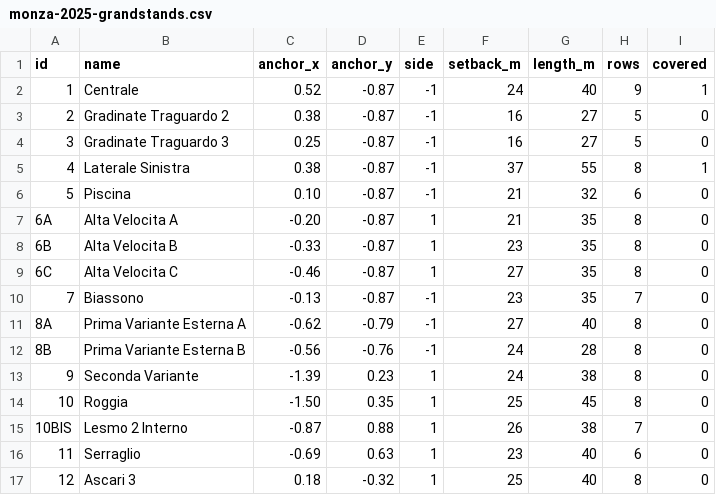
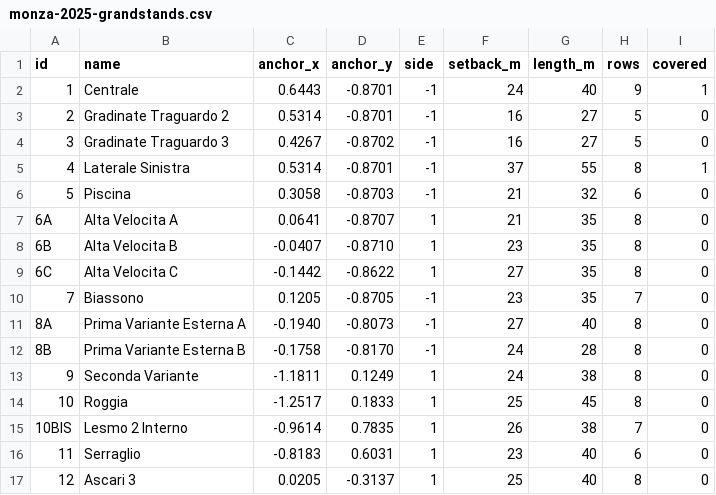
Before and after one commit to OmarMohammedSiddique/Apex3D, a CSV file: data/monza-2025-grandstands.csv, drawn as a sheet; only a part is shown; the diff covers the shown part only.

Commit message:
✨ feat: build Monza from recorded car positions
Replace the 62 hand-drawn centreline anchors with a track measured from
OpenF1 location data (session 9912): the average line of 249 clean laps
by VER, NOR, PIA, LEC and RUS, georeferenced to the OSM Grand Prix raceway
(mean gap 2.2 m). The scene now uses 576 control points every 10 m.

- Sector lines come from where cars were at the recorded sector times.
- Buildings, woods and gravel are placed from their OSM coordinates with
  the same transform as the track, instead of a warp to the old drawing.
- Grandstands and DRS turn markers are carried to the matching place on
  the measured track via the recorded corner landmarks.
- Elevation is generated for later use but not drawn yet.
- Docs: docs/real-track-geometry.md covers method, accuracy and limits.

```diff
--- a/data/monza-2025-grandstands.csv
+++ b/data/monza-2025-grandstands.csv
@@ -1,17 +1,17 @@
 id,name,anchor_x,anchor_y,side,setback_m,length_m,rows,covered
-1,Centrale,0.52,-0.87,-1,24,40,9,1
-2,Gradinate Traguardo 2,0.38,-0.87,-1,16,27,5,0
-3,Gradinate Traguardo 3,0.25,-0.87,-1,16,27,5,0
-4,Laterale Sinistra,0.38,-0.87,-1,37,55,8,1
-5,Piscina,0.10,-0.87,-1,21,32,6,0
-6A,Alta Velocita A,-0.20,-0.87,1,21,35,8,0
-6B,Alta Velocita B,-0.33,-0.87,1,23,35,8,0
-6C,Alta Velocita C,-0.46,-0.87,1,27,35,8,0
-7,Biassono,-0.13,-0.87,-1,23,35,7,0
-8A,Prima Variante Esterna A,-0.62,-0.79,-1,27,40,8,0
-8B,Prima Variante Esterna B,-0.56,-0.76,-1,24,28,8,0
-9,Seconda Variante,-1.39,0.23,1,24,38,8,0
-10,Roggia,-1.50,0.35,1,25,45,8,0
-10BIS,Lesmo 2 Interno,-0.87,0.88,1,26,38,7,0
-11,Serraglio,-0.69,0.63,1,23,40,6,0
-12,Ascari 3,0.18,-0.32,1,25,40,8,0
+1,Centrale,0.6443,-0.8701,-1,24,40,9,1
+2,Gradinate Traguardo 2,0.5314,-0.8701,-1,16,27,5,0
+3,Gradinate Traguardo 3,0.4267,-0.8702,-1,16,27,5,0
+4,Laterale Sinistra,0.5314,-0.8701,-1,37,55,8,1
+5,Piscina,0.3058,-0.8703,-1,21,32,6,0
+6A,Alta Velocita A,0.0641,-0.8707,1,21,35,8,0
+6B,Alta Velocita B,-0.0407,-0.8710,1,23,35,8,0
+6C,Alta Velocita C,-0.1442,-0.8622,1,27,35,8,0
+7,Biassono,0.1205,-0.8705,-1,23,35,7,0
+8A,Prima Variante Esterna A,-0.1940,-0.8073,-1,27,40,8,0
+8B,Prima Variante Esterna B,-0.1758,-0.8170,-1,24,28,8,0
+9,Seconda Variante,-1.1811,0.1249,1,24,38,8,0
+10,Roggia,-1.2517,0.1833,1,25,45,8,0
+10BIS,Lesmo 2 Interno,-0.9614,0.7835,1,26,38,7,0
+11,Serraglio,-0.8183,0.6031,1,23,40,6,0
+12,Ascari 3,0.0205,-0.3137,1,25,40,8,0
```
Also changed, not shown: 42 edited cells elsewhere in this file, 27 other files.
